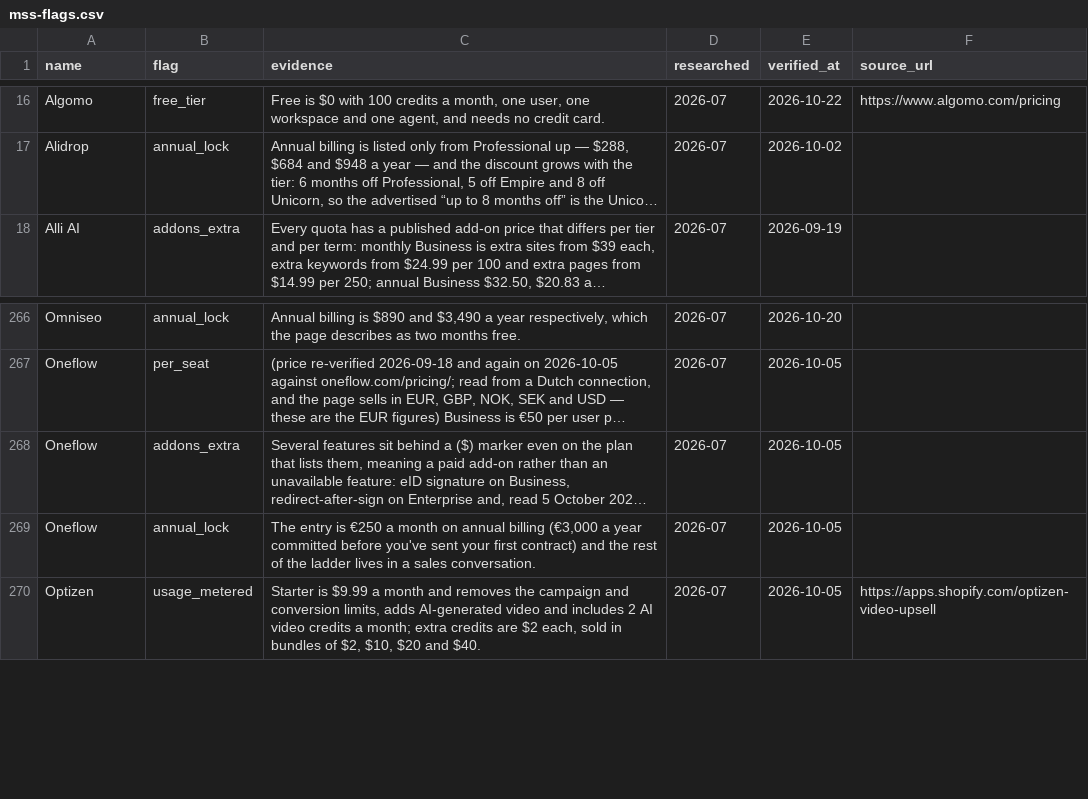
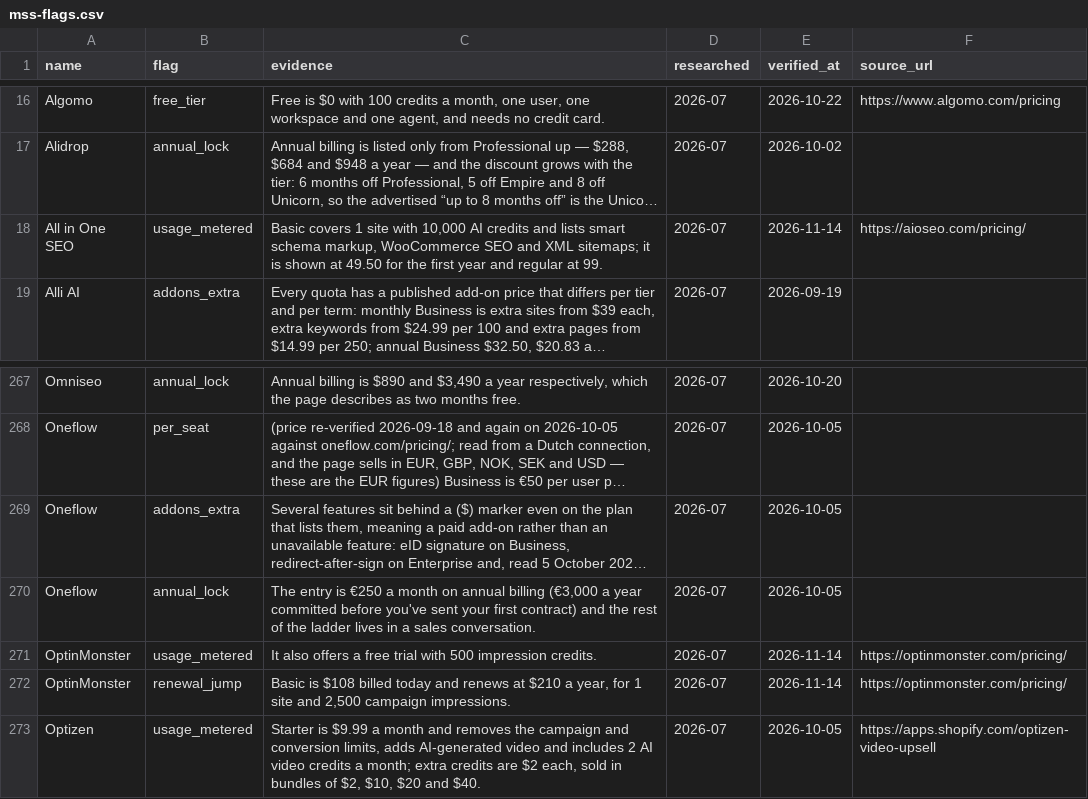
Before and after one commit to NewBegin-gif/marketingandsalessoftware, a CSV file: data/mss-flags.csv, drawn as a sheet; only a part is shown, gaps mark what is left out; long unchanged cells end in …; the diff names each change by its address in the sheet, - before the commit and + after, or states it on an @@ line.

```diff
--- a/data/mss-flags.csv
+++ b/data/mss-flags.csv
+row 18: All in One SEO | usage_metered | Basic covers 1 site with 10,000 AI credits and lists smart schema markup, WooCommerce SEO and XML sitemaps; it is shown at 49.50 for the first year and regular at 99. | 2026-07 | 2026-11-14 | https://aioseo.com/pricing/
+row 271: OptinMonster | usage_metered | It also offers a free trial with 500 impression credits. | 2026-07 | 2026-11-14 | https://optinmonster.com/pricing/
+row 272: OptinMonster | renewal_jump | Basic is $108 billed today and renews at $210 a year, for 1 site and 2,500 campaign impressions. | 2026-07 | 2026-11-14 | https://optinmonster.com/pricing/
```
Also changed, not shown: data/mss-tools.csv, 6 other files.
